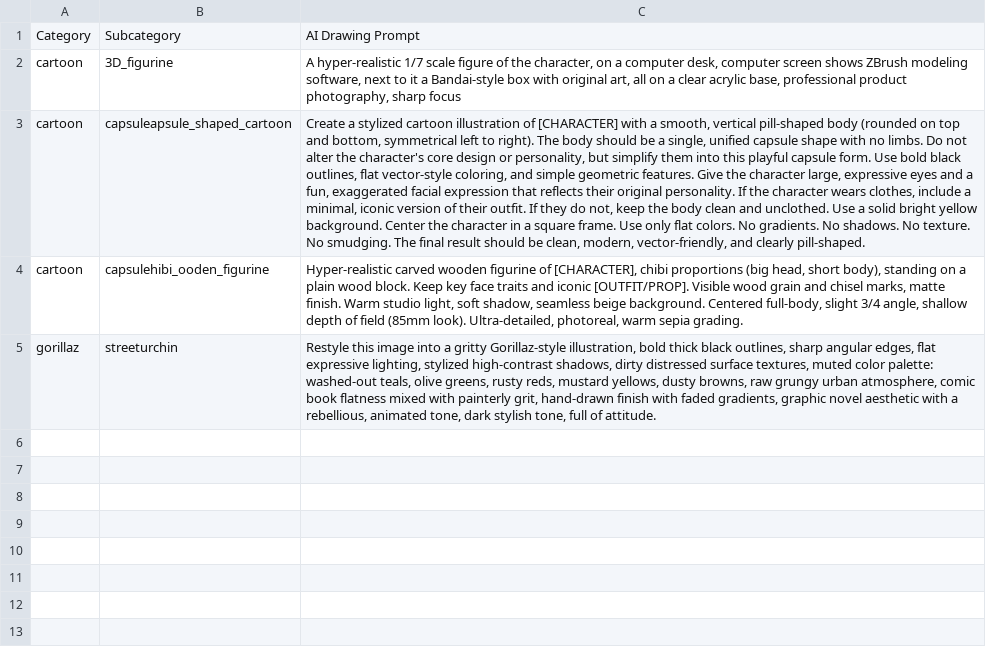
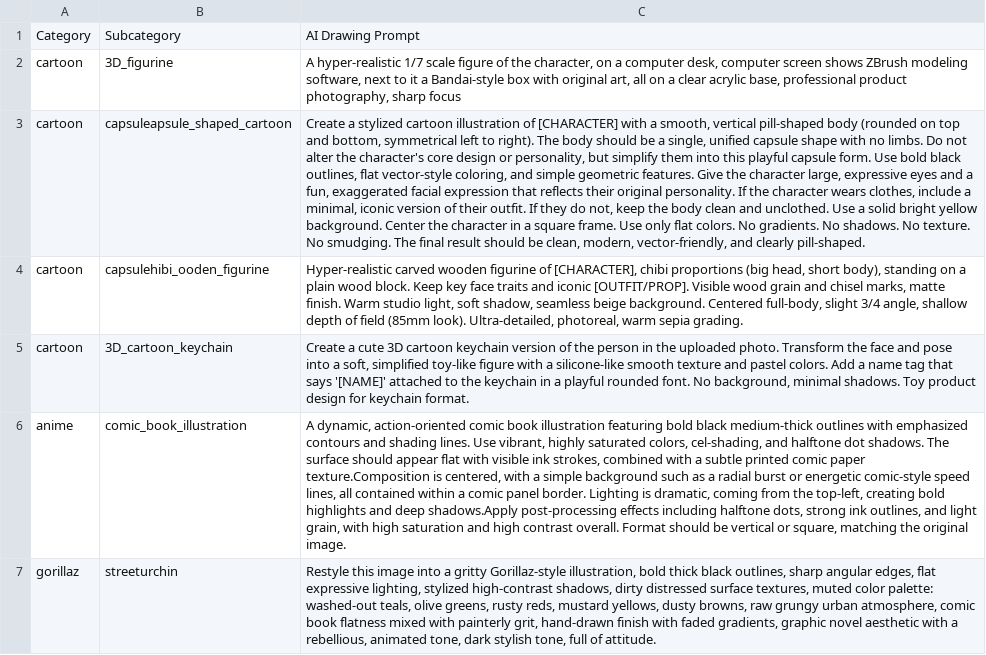
Before and after one commit to boluo250/artme, a CSV file: backend/data/AI_Draw_Prompts_EN.csv, drawn as a sheet; the diff names each change by its address in the sheet, - before the commit and + after, or states it on an @@ line.

```diff
--- a/backend/data/AI_Draw_Prompts_EN.csv
+++ b/backend/data/AI_Draw_Prompts_EN.csv
+row 5: cartoon | 3D_cartoon_keychain | Create a cute 3D cartoon keychain version of the person in the uploaded photo. Transform the face and pose into a soft, simplified toy-like figure with a silicone-like smooth texture and pastel colors. Add a name tag that says '[NAME]' attached to the keychain in a playful rounded font. No background, minimal shadows. Toy product design for keychain format.
+row 6: anime | comic_book_illustration | A dynamic, action-oriented comic book illustration featuring bold black medium-thick outlines with emphasized contours and shading lines. Use vibrant, highly saturated colors, cel-shading, and halftone dot shadows. The surface should appear flat with visible ink strokes, combined with a subtle printed comic paper texture.Composition is centered, with a simple background such as a radial burst or energetic comic-style speed lines, all contained within a comic panel border. Lighting is dramatic, coming from the top-left, creating bold highlights and deep shadows.Apply post-processing effects including halftone dots, strong ink outlines, and light grain, with high saturation and high contrast overall. Format should be vertical or square, matching the original image.
```
Also changed, not shown: 18 other files.
